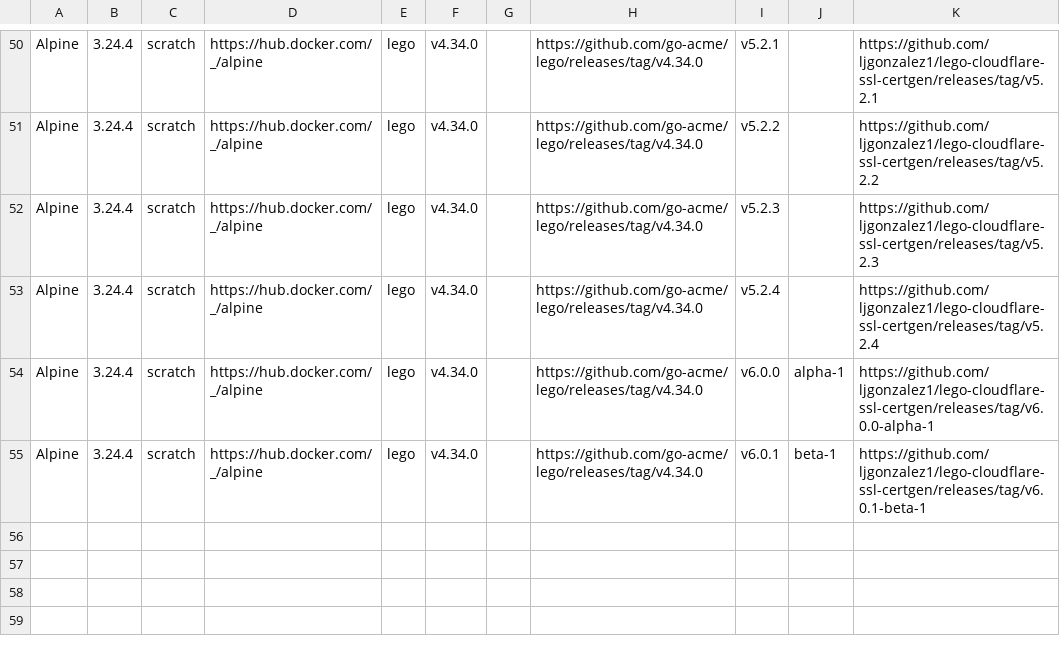
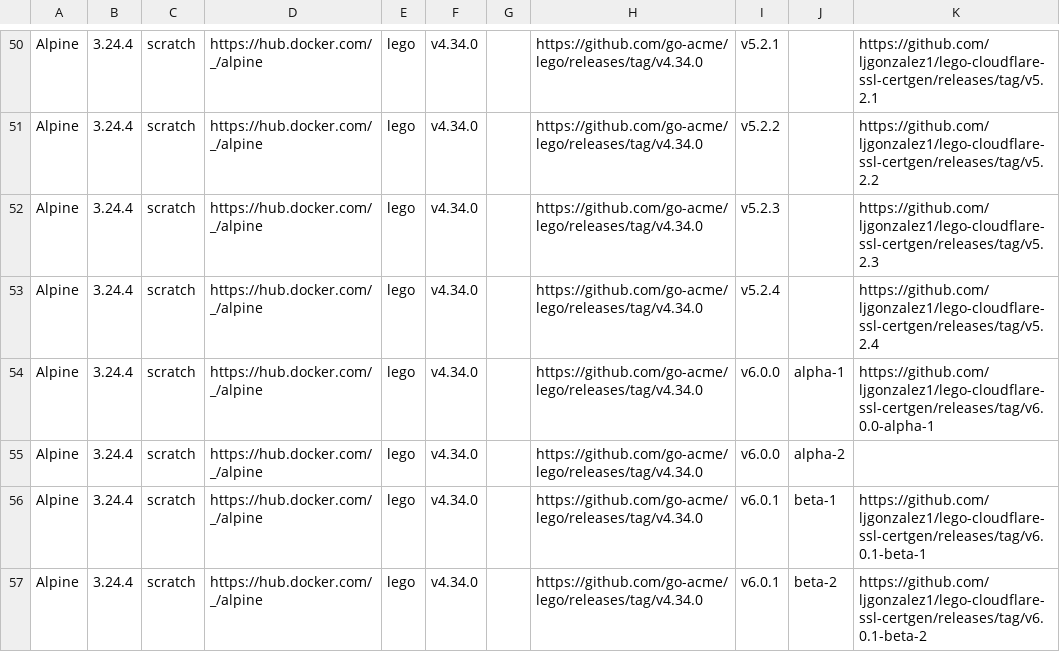
Before and after one commit to ljgonzalez1/lego-cloudflare-ssl-certgen, a CSV file: ci/versions/versions.csv, drawn as a sheet; only a part is shown, gaps mark what is left out; the diff names each change by its address in the sheet, - before the commit and + after, or states it on an @@ line.

Commit message:
chore(release): prepare v6.0.1-beta-2
- Update application, Docker and Compose versions
- Add beta-2 to the release history and Docker tag tables
- Refresh README, Docker Hub and CI documentation
- Update version-specific log regression tests
- Replace the local validation report
- Ignore Ruff and Python cache directories
- Preserve runtime behavior and CI workflows

```diff
--- a/ci/versions/versions.csv
+++ b/ci/versions/versions.csv
+row 55: Alpine | 3.24.4 | scratch | https://hub.docker.com/_/alpine | lego | v4.34.0 |  | https://github.com/go-acme/lego/releases/tag/v4.34.0 | v6.0.0 | alpha-2
+row 57: Alpine | 3.24.4 | scratch | https://hub.docker.com/_/alpine | lego | v4.34.0 |  | https://github.com/go-acme/lego/releases/tag/v4.34.0 | v6.0.1 | beta-2 | https://github.com/ljgonzalez1/lego-cloudflare-ssl-certgen/releases/tag/v6.0.1-beta-2
```
Also changed, not shown: 14 other files.
